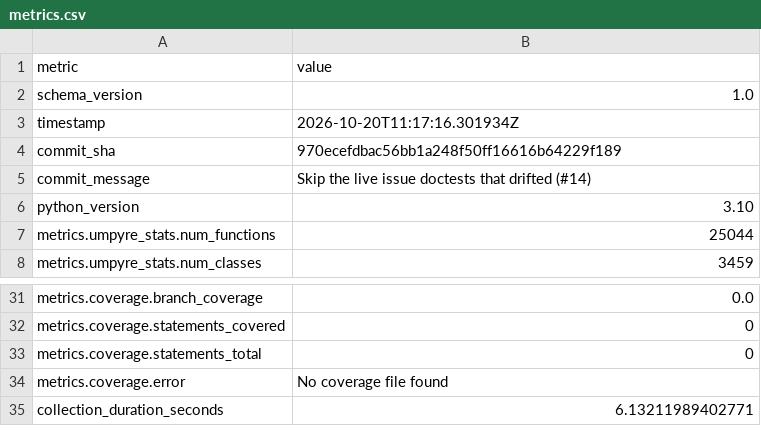
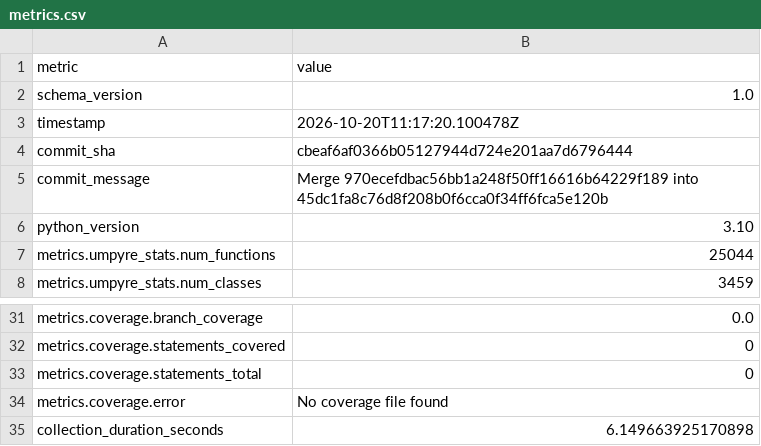
Before and after one commit to thorwhalen/hubcap, a CSV file: metrics.csv, drawn as a sheet; only a part is shown, gaps mark what is left out.

Commit message:
Update metrics for cbeaf6a

```diff
--- a/metrics.csv
+++ b/metrics.csv
@@ -2,5 +2,5 @@ metric,value
 schema_version,1.0
-timestamp,2026-10-20T11:17:16.301934Z
-commit_sha,970ecefdbac56bb1a248f50ff16616b64229f189
-commit_message,Skip the live issue doctests that drifted (#14)
+timestamp,2026-10-20T11:17:20.100478Z
+commit_sha,cbeaf6af0366b05127944d724e201aa7d6796444
+commit_message,Merge 970ecefdbac56bb1a248f50ff16616b64229f189 into 45dc1fa8c76d8f208b0f6cca0f34ff6fca5e120b
 python_version,3.10
@@ -35,2 +35,2 @@ metrics.coverage.statements_total,0
 metrics.coverage.error,No coverage file found
-collection_duration_seconds,6.13211989402771
+collection_duration_seconds,6.149663925170898
```
Also changed, not shown: 2 other files.
